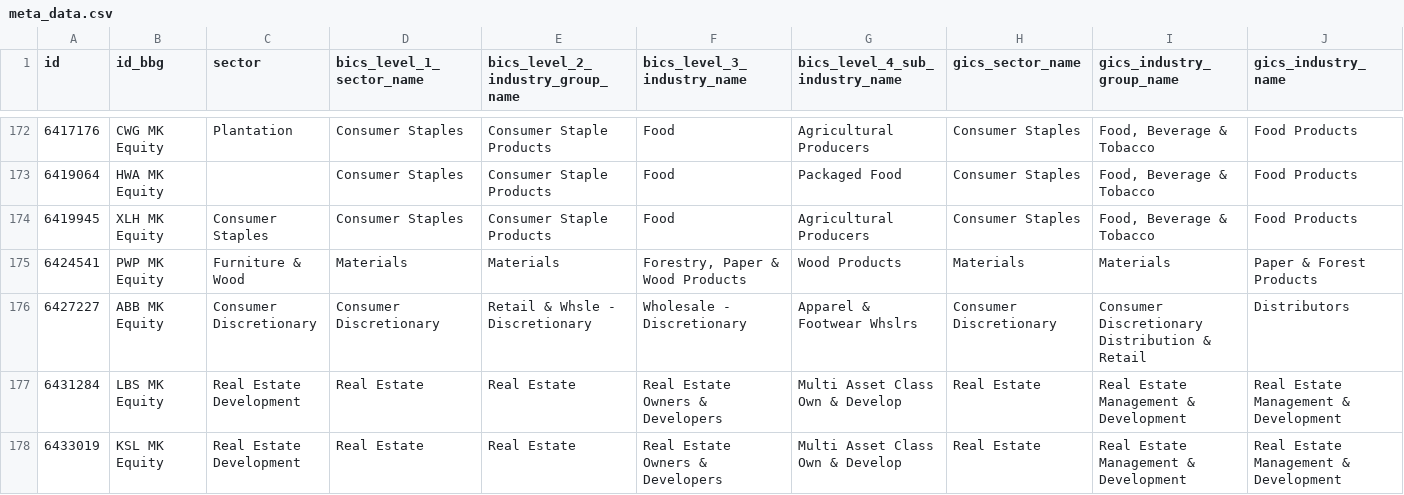
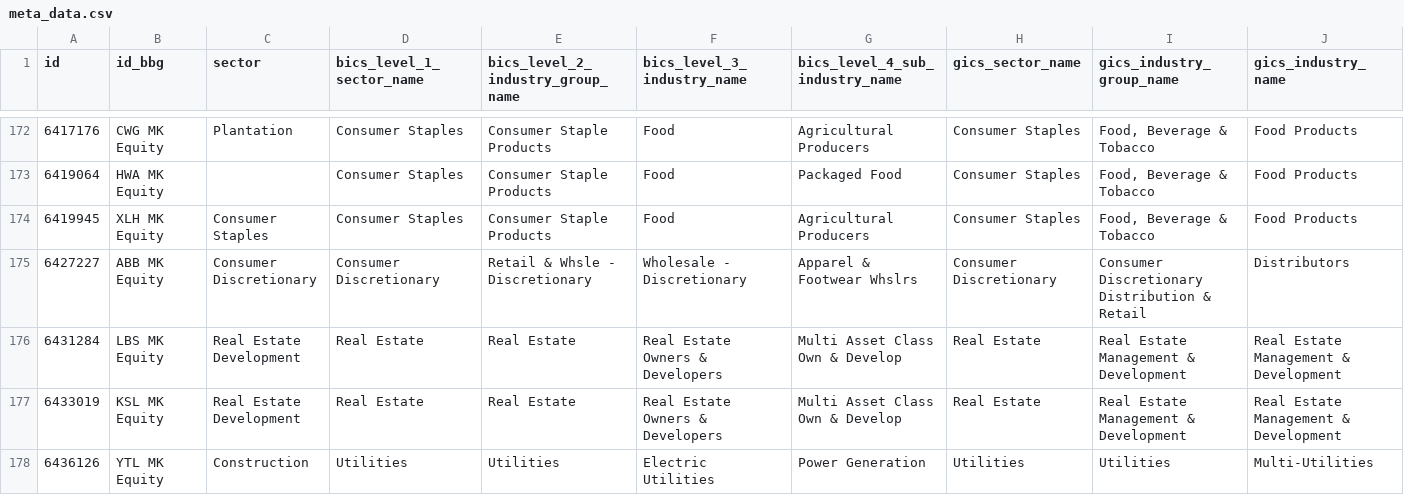
Before and after one commit to etq-quant/bursa, a CSV file: data/meta_data.csv, drawn as a sheet; only a part is shown, gaps mark what is left out; the shorter side is filled out with more unchanged rows; rows hold the shown columns only; the diff covers the shown part only; the diff names each change by its address in the sheet, - before the commit and + after, or states it on an @@ line.

Commit message:
[bot] commit

```diff
--- a/data/meta_data.csv
+++ b/data/meta_data.csv
-row 175: 6424541 | PWP MK Equity | Furniture & Wood | Materials | Materials | Forestry, Paper & Wood Products | Wood Products | Materials | Materials | Paper & Forest Products
```
Also changed, not shown: 4 edited cells elsewhere in this file.
